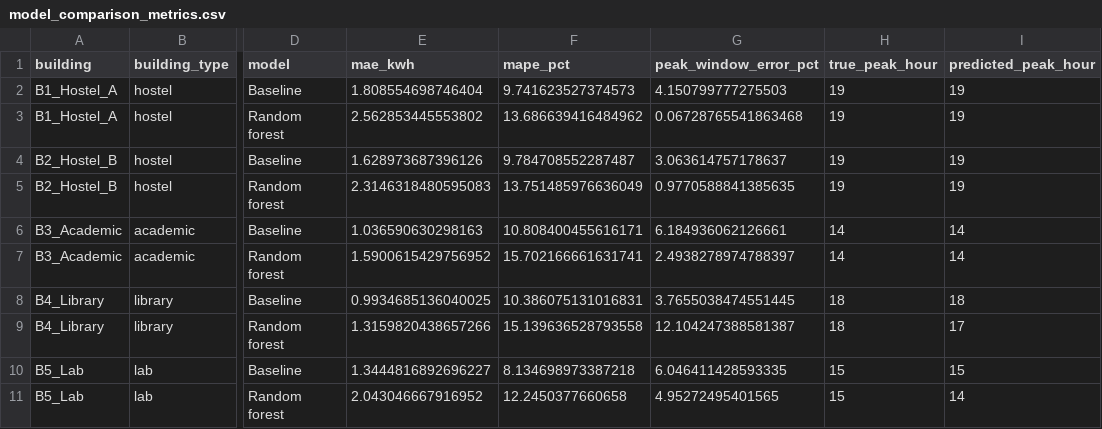
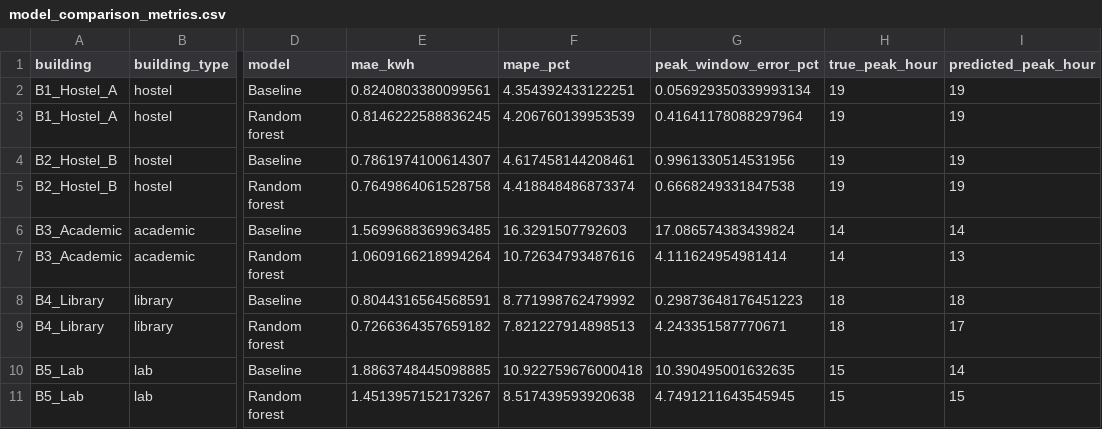
Before and after one commit to AkshatAgrawal946/tanacious, a CSV file: data/processed/model_comparison_metrics.csv, drawn as a sheet; only a part is shown, gaps mark what is left out; the diff names each change by its address in the sheet, - before the commit and + after, or states it on an @@ line.

```diff
--- a/data/processed/model_comparison_metrics.csv
+++ b/data/processed/model_comparison_metrics.csv
-E2 (mae_kwh): 1.808554698746404
+E2 (mae_kwh): 0.8240803380099561
-F2 (mape_pct): 9.741623527374573
+F2 (mape_pct): 4.354392433122251
-G2 (peak_window_error_pct): 4.150799777275503
+G2 (peak_window_error_pct): 0.056929350339993134
-E3 (mae_kwh): 2.562853445553802
+E3 (mae_kwh): 0.8146222588836245
-F3 (mape_pct): 13.686639416484962
+F3 (mape_pct): 4.206760139953539
-G3 (peak_window_error_pct): 0.06728765541863468
+G3 (peak_window_error_pct): 0.41641178088297964
-E4 (mae_kwh): 1.628973687396126
+E4 (mae_kwh): 0.7861974100614307
-F4 (mape_pct): 9.784708552287487
+F4 (mape_pct): 4.617458144208461
-G4 (peak_window_error_pct): 3.063614757178637
+G4 (peak_window_error_pct): 0.9961330514531956
-E5 (mae_kwh): 2.3146318480595083
+E5 (mae_kwh): 0.7649864061528758
-F5 (mape_pct): 13.751485976636049
+F5 (mape_pct): 4.418848486873374
-G5 (peak_window_error_pct): 0.9770588841385635
+G5 (peak_window_error_pct): 0.6668249331847538
-E6 (mae_kwh): 1.036590630298163
+E6 (mae_kwh): 1.5699688369963485
-F6 (mape_pct): 10.808400455616171
+F6 (mape_pct): 16.3291507792603
-G6 (peak_window_error_pct): 6.184936062126661
+G6 (peak_window_error_pct): 17.086574383439824
-E7 (mae_kwh): 1.5900615429756952
+E7 (mae_kwh): 1.0609166218994264
-F7 (mape_pct): 15.702166661631741
+F7 (mape_pct): 10.72634793487616
-G7 (peak_window_error_pct): 2.4938278974788397
+G7 (peak_window_error_pct): 4.111624954981414
-I7 (predicted_peak_hour): 14
+I7 (predicted_peak_hour): 13
-E8 (mae_kwh): 0.9934685136040025
+E8 (mae_kwh): 0.8044316564568591
-F8 (mape_pct): 10.386075131016831
+F8 (mape_pct): 8.771998762479992
-G8 (peak_window_error_pct): 3.7655038474551445
+G8 (peak_window_error_pct): 0.29873648176451223
-E9 (mae_kwh): 1.3159820438657266
+E9 (mae_kwh): 0.7266364357659182
-F9 (mape_pct): 15.139636528793558
+F9 (mape_pct): 7.821227914898513
-G9 (peak_window_error_pct): 12.104247388581387
+G9 (peak_window_error_pct): 4.243351587770671
-E10 (mae_kwh): 1.3444816892696227
+E10 (mae_kwh): 1.8863748445098885
-F10 (mape_pct): 8.134698973387218
+F10 (mape_pct): 10.922759676000418
-G10 (peak_window_error_pct): 6.046411428593335
+G10 (peak_window_error_pct): 10.390495001632635
-I10 (predicted_peak_hour): 15
+I10 (predicted_peak_hour): 14
-E11 (mae_kwh): 2.043046667916952
+E11 (mae_kwh): 1.4513957152173267
-F11 (mape_pct): 12.2450377660658
+F11 (mape_pct): 8.517439593920638
-G11 (peak_window_error_pct): 4.95272495401565
+G11 (peak_window_error_pct): 4.7491211643545945
-I11 (predicted_peak_hour): 14
+I11 (predicted_peak_hour): 15
```
Also changed, not shown: 10 other files.
